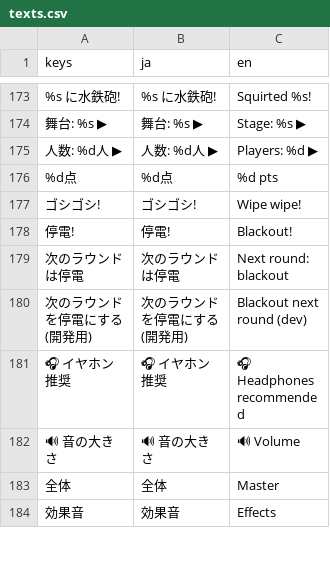
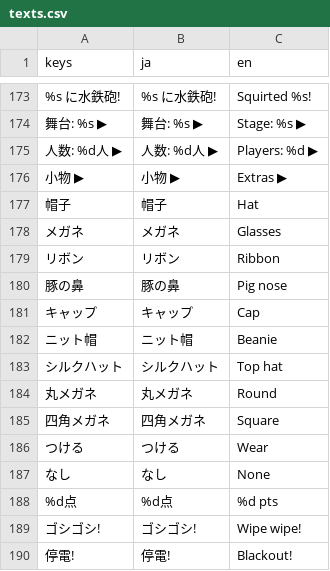
Before and after one commit to LisaYuumi/ushiro-micha-dame, a CSV file: assets/i18n/texts.csv, drawn as a sheet; only a part is shown, gaps mark what is left out; the shorter side is filled out with more unchanged rows; the diff names each change by its address in the sheet, - before the commit and + after, or states it on an @@ line.

```diff
--- a/assets/i18n/texts.csv
+++ b/assets/i18n/texts.csv
+row 176: 小物 ▶ | 小物 ▶ | Extras ▶
+row 177: 帽子 | 帽子 | Hat
+row 178: メガネ | メガネ | Glasses
+row 179: リボン | リボン | Ribbon
+row 180: 豚の鼻 | 豚の鼻 | Pig nose
+row 181: キャップ | キャップ | Cap
+row 182: ニット帽 | ニット帽 | Beanie
+row 183: シルクハット | シルクハット | Top hat
+row 184: 丸メガネ | 丸メガネ | Round
+row 185: 四角メガネ | 四角メガネ | Square
+row 186: つける | つける | Wear
+row 187: なし | なし | None
```
Also changed, not shown: 12 other files.
